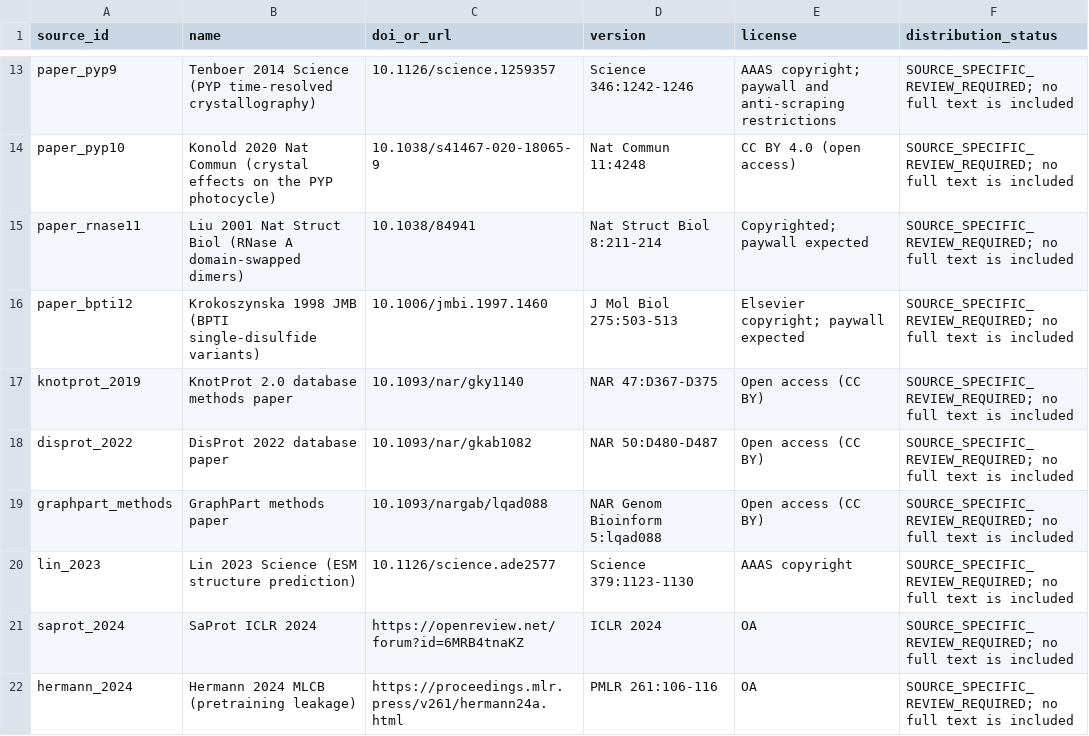
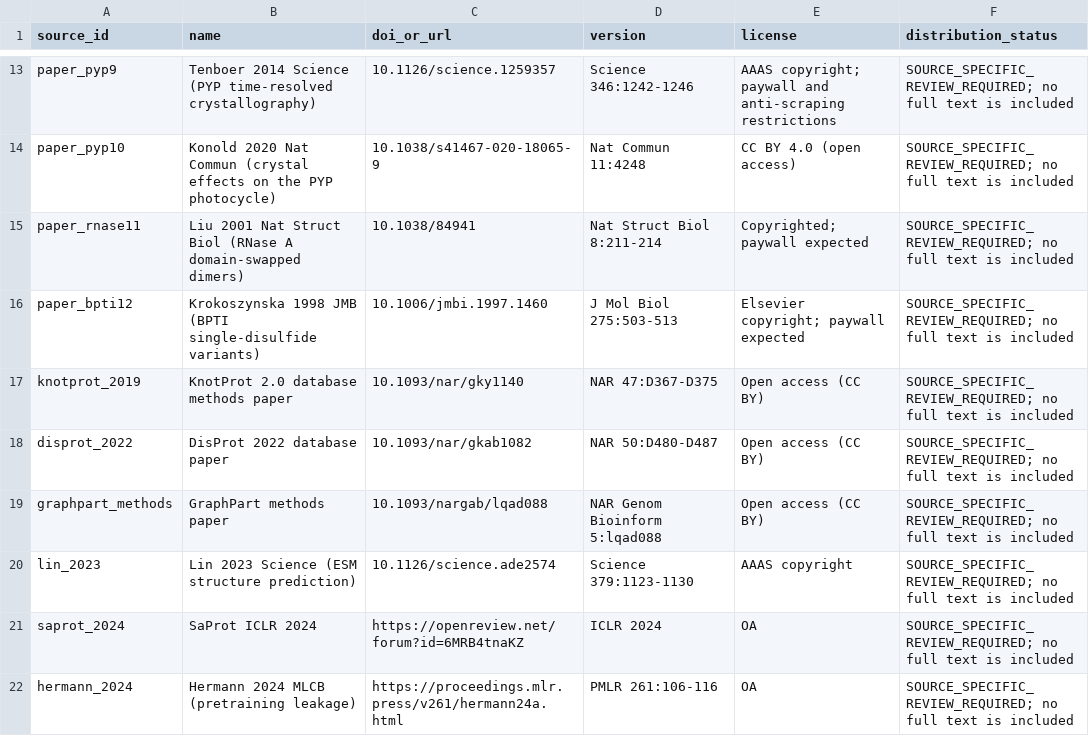
Before and after one commit to wyqmath/ConformEval, a TSV file: data/base/sources.tsv, drawn as a sheet; only a part is shown, gaps mark what is left out.

Commit message:
Link model names to original papers and model cards

```diff
--- a/data/base/sources.tsv
+++ b/data/base/sources.tsv
@@ -19,3 +19,3 @@ disprot_2022	DisProt 2022 database paper	10.1093/nar/gkab1082	NAR 50:D480-D487	O
 graphpart_methods	GraphPart methods paper	10.1093/nargab/lqad088	NAR Genom Bioinform 5:lqad088	Open access (CC BY)	SOURCE_SPECIFIC_REVIEW_REQUIRED; no full text is included
-lin_2023	Lin 2023 Science (ESM structure prediction)	10.1126/science.ade2577	Science 379:1123-1130	AAAS copyright	SOURCE_SPECIFIC_REVIEW_REQUIRED; no full text is included
+lin_2023	Lin 2023 Science (ESM structure prediction)	10.1126/science.ade2574	Science 379:1123-1130	AAAS copyright	SOURCE_SPECIFIC_REVIEW_REQUIRED; no full text is included
 saprot_2024	SaProt ICLR 2024	https://openreview.net/forum?id=6MRB4tnaKZ	ICLR 2024	OA	SOURCE_SPECIFIC_REVIEW_REQUIRED; no full text is included
```
Also changed, not shown: 1 other file.
